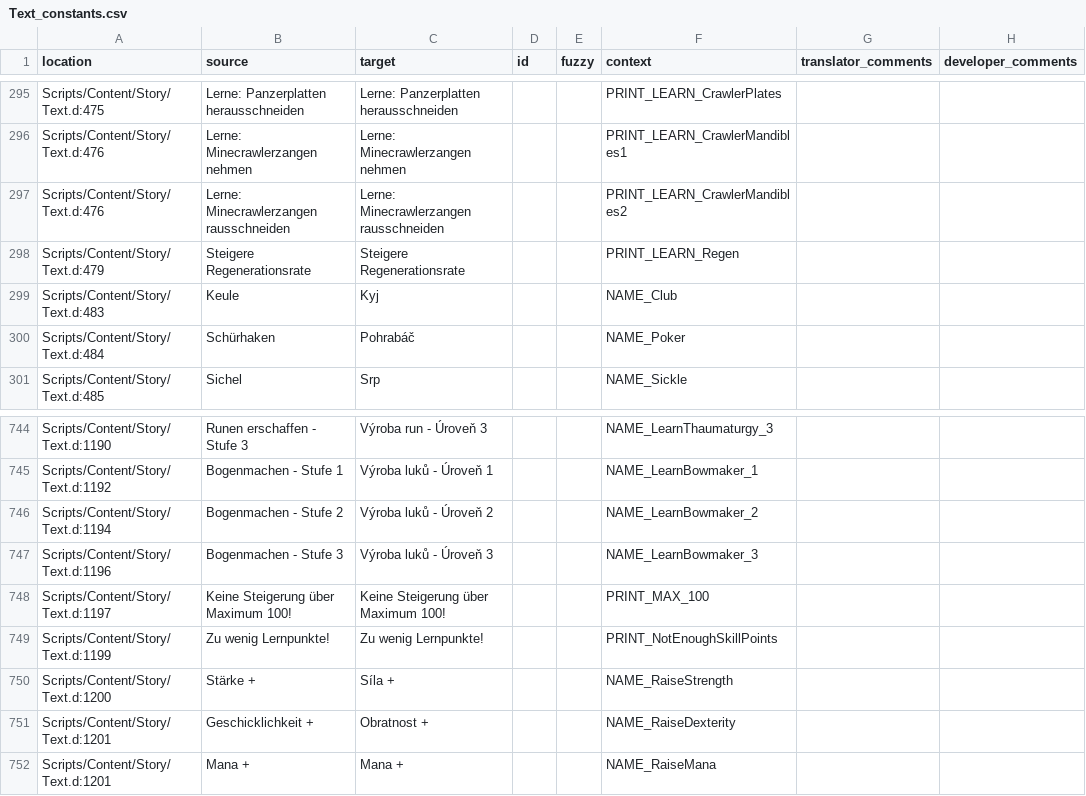
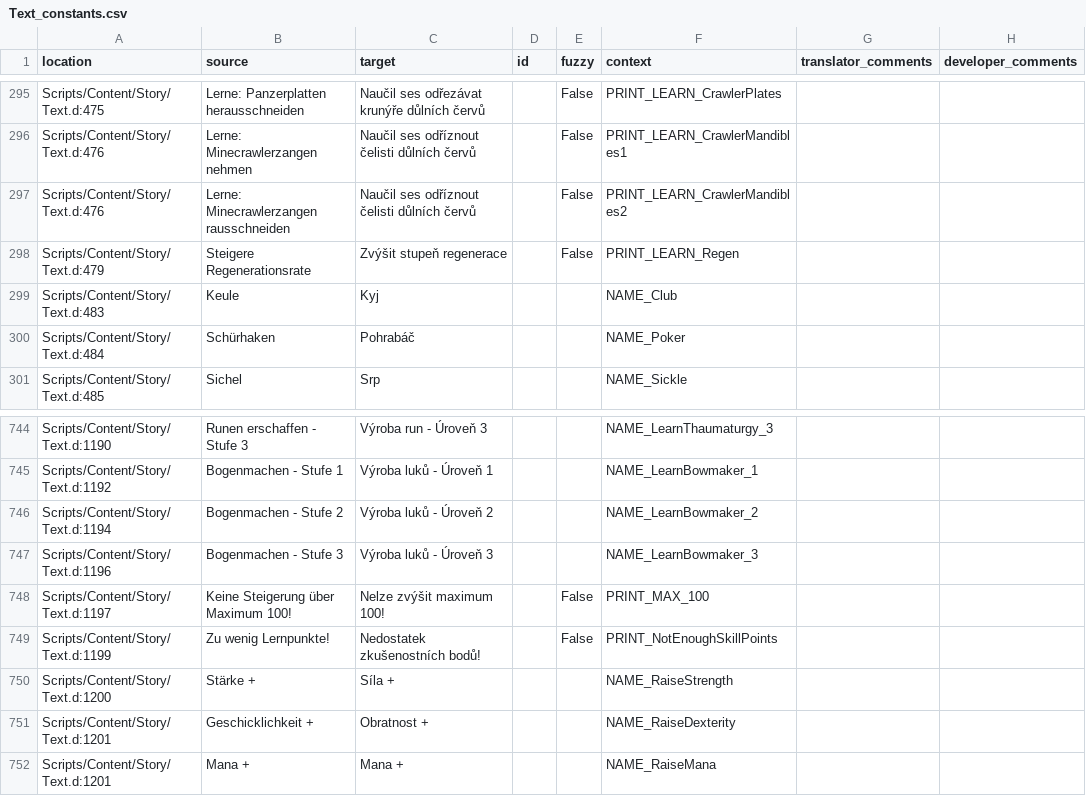
Before and after one commit to auronen/Gothic-Sequel-localization, a CSV file: .translations/cs/Text_constants.csv, drawn as a sheet; only a part is shown, gaps mark what is left out; the diff covers the shown part only.

```diff
--- a/.translations/cs/Text_constants.csv
+++ b/.translations/cs/Text_constants.csv
@@ -295,5 +295,5 @@
-"Scripts/Content/Story/Text.d:475","Lerne: Panzerplatten herausschneiden","Lerne: Panzerplatten herausschneiden","","","PRINT_LEARN_CrawlerPlates","",""
-"Scripts/Content/Story/Text.d:476","Lerne: Minecrawlerzangen nehmen","Lerne: Minecrawlerzangen nehmen","","","PRINT_LEARN_CrawlerMandibles1","",""
-"Scripts/Content/Story/Text.d:476","Lerne: Minecrawlerzangen rausschneiden","Lerne: Minecrawlerzangen rausschneiden","","","PRINT_LEARN_CrawlerMandibles2","",""
-"Scripts/Content/Story/Text.d:479","Steigere Regenerationsrate","Steigere Regenerationsrate","","","PRINT_LEARN_Regen","",""
+"Scripts/Content/Story/Text.d:475","Lerne: Panzerplatten herausschneiden","Naučil ses odřezávat krunýře důlních červů","","False","PRINT_LEARN_CrawlerPlates","",""
+"Scripts/Content/Story/Text.d:476","Lerne: Minecrawlerzangen nehmen","Naučil ses odříznout čelisti důlních červů","","False","PRINT_LEARN_CrawlerMandibles1","",""
+"Scripts/Content/Story/Text.d:476","Lerne: Minecrawlerzangen rausschneiden","Naučil ses odříznout čelisti důlních červů","","False","PRINT_LEARN_CrawlerMandibles2","",""
+"Scripts/Content/Story/Text.d:479","Steigere Regenerationsrate","Zvýšit stupeň regenerace","","False","PRINT_LEARN_Regen","",""
 "Scripts/Content/Story/Text.d:483","Keule","Kyj","","","NAME_Club","",""
@@ -747,4 +747,4 @@
 "Scripts/Content/Story/Text.d:1196","Bogenmachen - Stufe 3","Výroba luků - Úroveň 3","","","NAME_LearnBowmaker_3","",""
-"Scripts/Content/Story/Text.d:1197","Keine Steigerung über Maximum 100!","Keine Steigerung über Maximum 100!","","","PRINT_MAX_100","",""
-"Scripts/Content/Story/Text.d:1199","Zu wenig Lernpunkte!","Zu wenig Lernpunkte!","","","PRINT_NotEnoughSkillPoints","",""
+"Scripts/Content/Story/Text.d:1197","Keine Steigerung über Maximum 100!","Nelze zvýšit maximum 100!","","False","PRINT_MAX_100","",""
+"Scripts/Content/Story/Text.d:1199","Zu wenig Lernpunkte!","Nedostatek zkušenostních bodů!","","False","PRINT_NotEnoughSkillPoints","",""
 "Scripts/Content/Story/Text.d:1200","Stärke +","Síla +","","","NAME_RaiseStrength","",""
```
Also changed, not shown: 54 edited cells elsewhere in this file.
